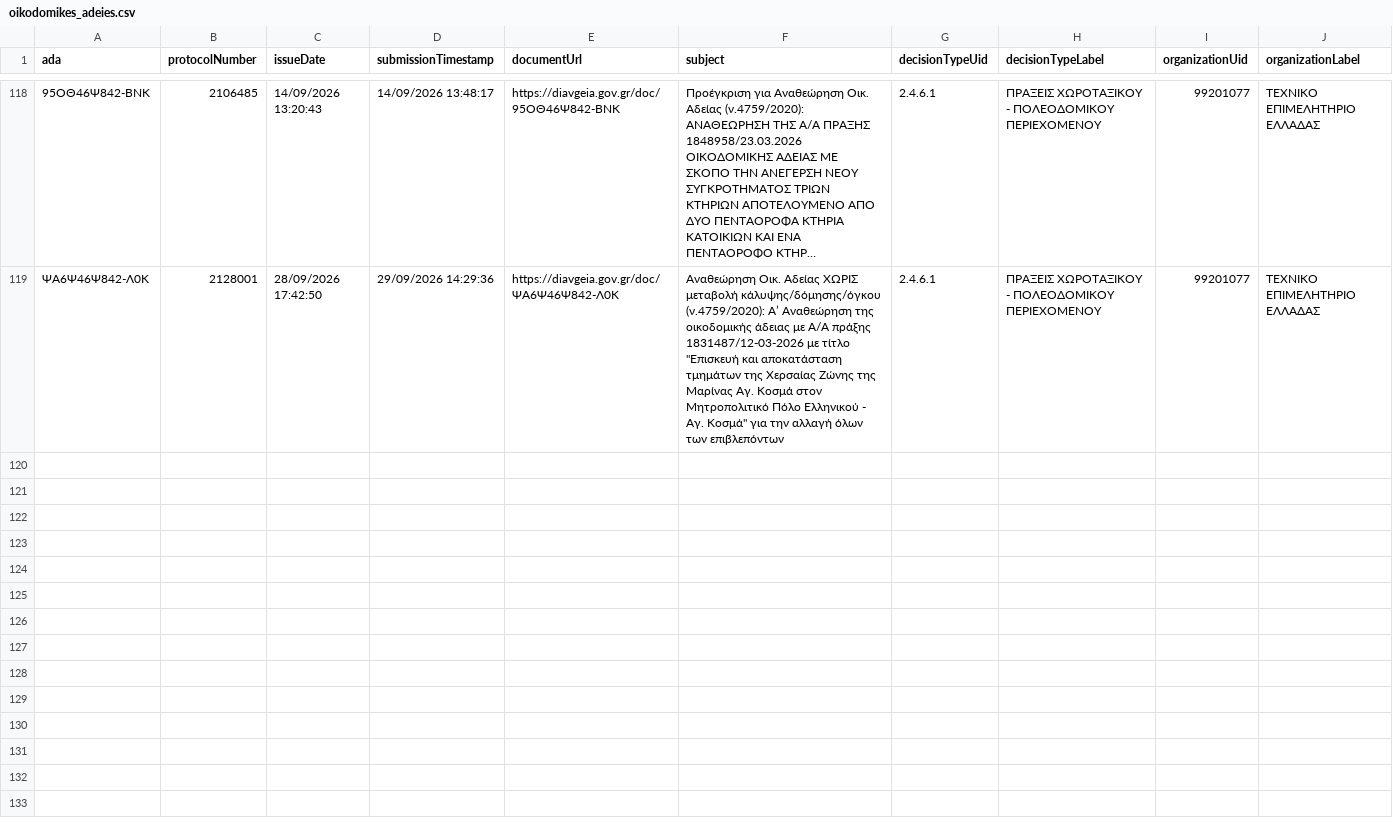
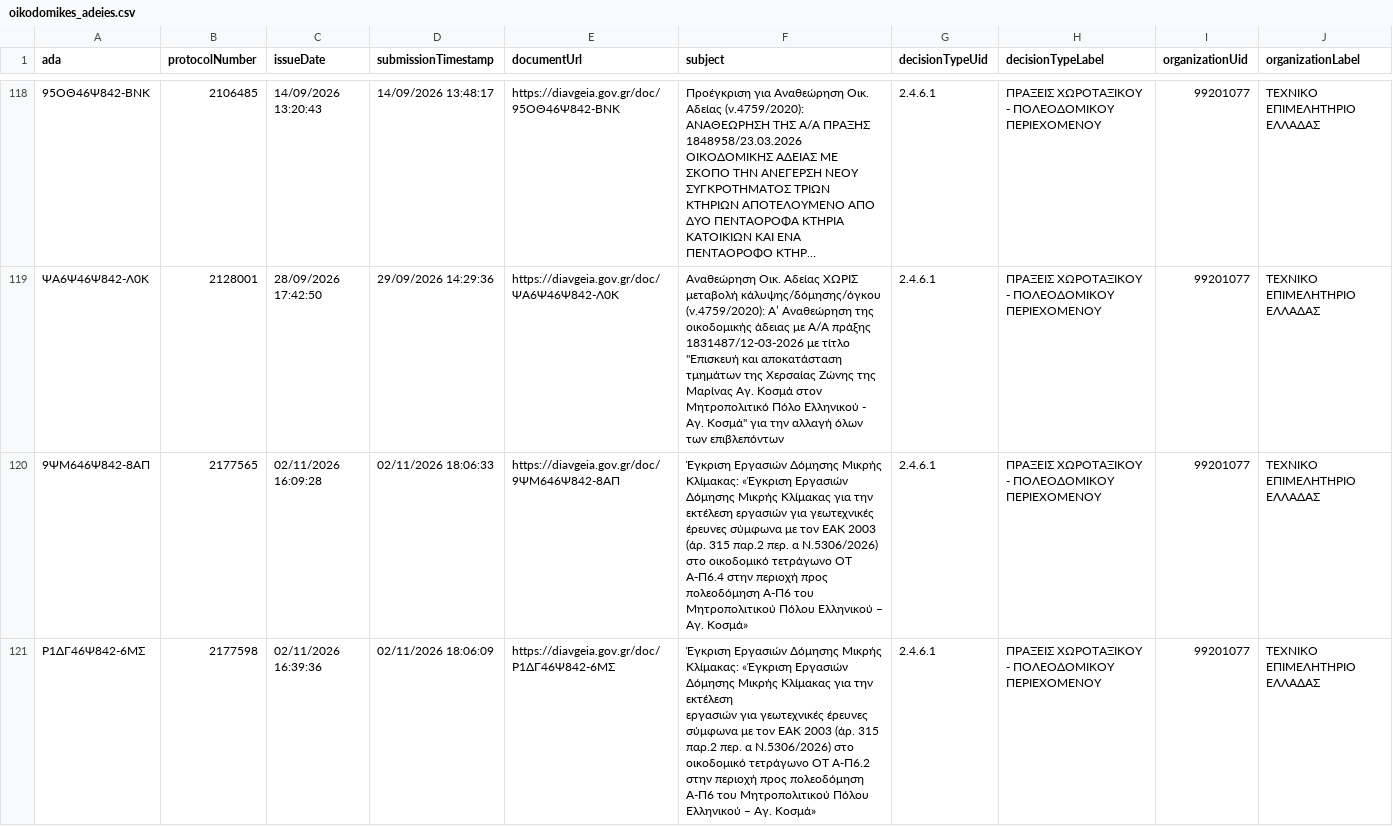
Before and after one commit to troboukis/ellhniko, a CSV file: oikodomikes_adeies.csv, drawn as a sheet; only a part is shown, gaps mark what is left out; long unchanged cells end in …; ↵ is a line break in a cell; the diff names each change by its address in the sheet, - before the commit and + after, or states it on an @@ line.

```diff
--- a/oikodomikes_adeies.csv
+++ b/oikodomikes_adeies.csv
+row 120: 9ΨΜ646Ψ842-8ΑΠ | 2177565 | 02/11/2026 16:09:28 | 02/11/2026 18:06:33 | https://diavgeia.gov.gr/doc/9ΨΜ646Ψ842-8ΑΠ | Έγκριση Εργασιών Δόμησης Μικρής Κλίμακας: «Έγκριση Εργασιών Δόμησης Μικρής Κλίμακας για την εκτέλεση εργασιών για γεωτεχνικές έρευνες σύμφωνα με τον ΕΑΚ 2003 (άρ. 315 παρ.2 περ. α Ν.5306/2026) στο οικοδομικό τετράγωνο ΟΤ A-Π6.4 στην περιοχή προς πολεοδόμηση Α-Π6 του Μητροπολιτικού Πόλου Ελληνικού – Αγ. Κοσμά» | 2.4.6.1 | ΠΡΑΞΕΙΣ ΧΩΡΟΤΑΞΙΚΟΥ - ΠΟΛΕΟΔΟΜΙΚΟΥ ΠΕΡΙΕΧΟΜΕΝΟΥ | 99201077 | ΤΕΧΝΙΚΟ ΕΠΙΜΕΛΗΤΗΡΙΟ ΕΛΛΑΔΑΣ
+row 121: Ρ1ΔΓ46Ψ842-6ΜΣ | 2177598 | 02/11/2026 16:39:36 | 02/11/2026 18:06:09 | https://diavgeia.gov.gr/doc/Ρ1ΔΓ46Ψ842-6ΜΣ | Έγκριση Εργασιών Δόμησης Μικρής Κλίμακας: «Έγκριση Εργασιών Δόμησης Μικρής Κλίμακας για την εκτέλεση ↵ εργασιών για γεωτεχνικές έρευνες σύμφωνα με τον ΕΑΚ 2003 (άρ. 315 παρ.2 περ. α Ν.5306/2026) στο οικοδομικό τετράγωνο ΟΤ A-Π6.2 στην περιοχή προς πολεοδόμηση Α-Π6 του Μητροπολιτικού Πόλου Ελληνικού – Αγ. Κοσμά» | 2.4.6.1 | ΠΡΑΞΕΙΣ ΧΩΡΟΤΑΞΙΚΟΥ - ΠΟΛΕΟΔΟΜΙΚΟΥ ΠΕΡΙΕΧΟΜΕΝΟΥ | 99201077 | ΤΕΧΝΙΚΟ ΕΠΙΜΕΛΗΤΗΡΙΟ ΕΛΛΑΔΑΣ
```
Also changed, not shown: oikopeda.csv, permits_ellhniko.csv, 2 other files.
